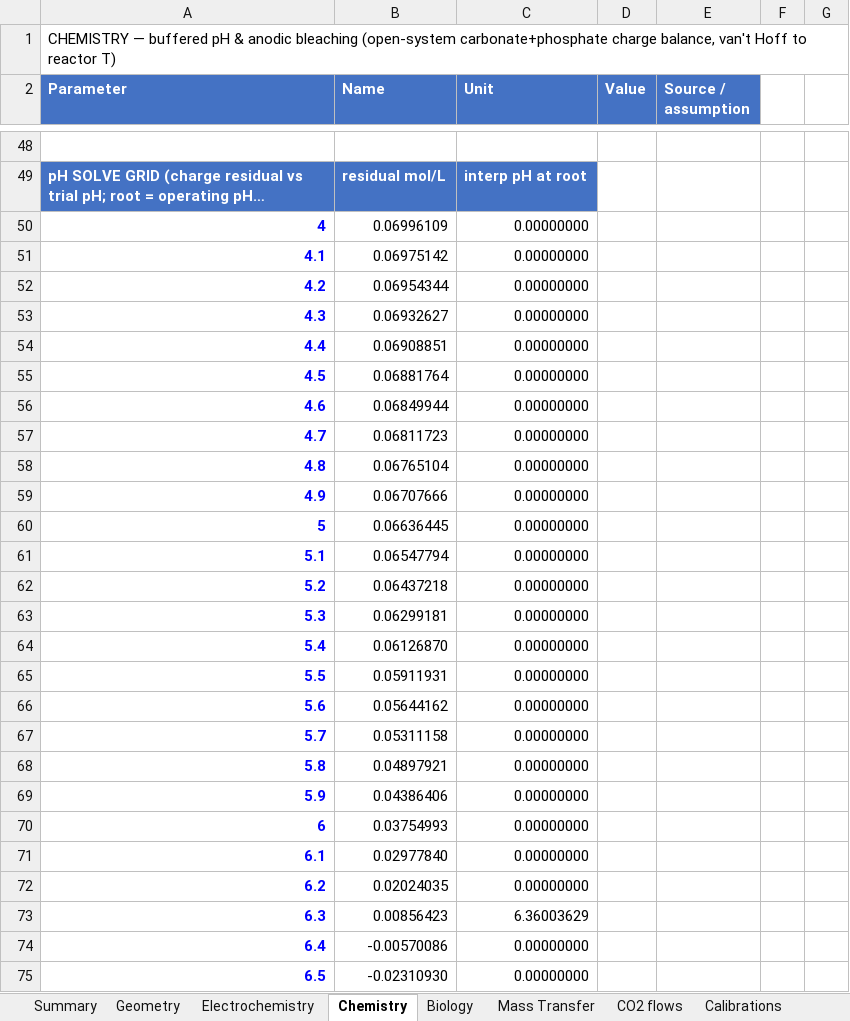
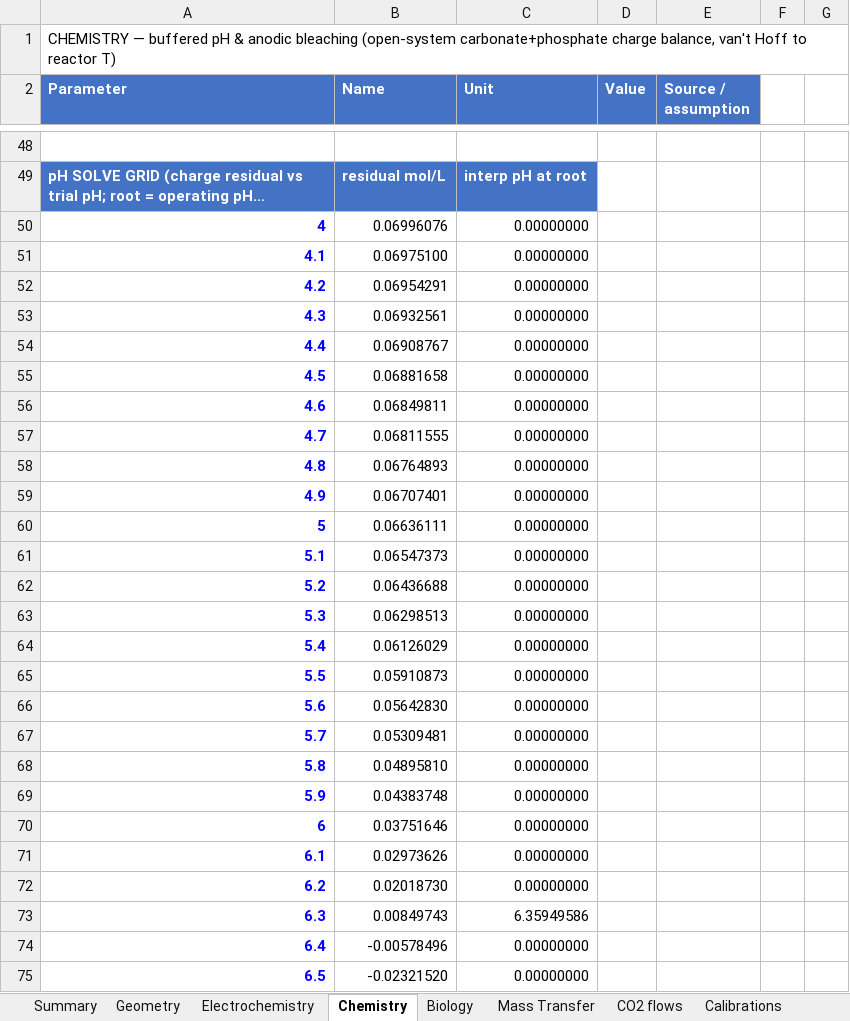
Before and after one commit to amy-bo/electroPioreactor, an Excel workbook: Media/electroPioreactorGasModel.xlsx, sheet Chemistry, drawn as a sheet; only a part is shown, gaps mark what is left out; long unchanged cells end in …; values as stored, in another font and other column widths than the file's, no borders; conditional formats not drawn; the diff covers the shown part only; the diff names each change by its address in the sheet, - before the commit and + after, or states it on an @@ line.

```diff
--- a/Media/electroPioreactorGasModel.xlsx (sheet Chemistry)
+++ b/Media/electroPioreactorGasModel.xlsx (sheet Chemistry)
-B50 (Name): 0.06996109
+B50 (Name): 0.06996076
-B51 (Name): 0.06975142
+B51 (Name): 0.06975100
-B52 (Name): 0.06954344
+B52 (Name): 0.06954291
-B53 (Name): 0.06932627
+B53 (Name): 0.06932561
-B54 (Name): 0.06908851
+B54 (Name): 0.06908767
-B55 (Name): 0.06881764
+B55 (Name): 0.06881658
-B56 (Name): 0.06849944
+B56 (Name): 0.06849811
-B57 (Name): 0.06811723
+B57 (Name): 0.06811555
-B58 (Name): 0.06765104
+B58 (Name): 0.06764893
-B59 (Name): 0.06707666
+B59 (Name): 0.06707401
-B60 (Name): 0.06636445
+B60 (Name): 0.06636111
-B61 (Name): 0.06547794
+B61 (Name): 0.06547373
-B62 (Name): 0.06437218
+B62 (Name): 0.06436688
-B63 (Name): 0.06299181
+B63 (Name): 0.06298513
-B64 (Name): 0.06126870
+B64 (Name): 0.06126029
-B65 (Name): 0.05911931
+B65 (Name): 0.05910873
-B66 (Name): 0.05644162
+B66 (Name): 0.05642830
-B67 (Name): 0.05311158
+B67 (Name): 0.05309481
-B68 (Name): 0.04897921
+B68 (Name): 0.04895810
-B69 (Name): 0.04386406
+B69 (Name): 0.04383748
-B70 (Name): 0.03754993
+B70 (Name): 0.03751646
-B71 (Name): 0.02977840
+B71 (Name): 0.02973626
-B72 (Name): 0.02024035
+B72 (Name): 0.02018730
-B73 (Name): 0.00856423
+B73 (Name): 0.00849743
-C73 (Unit): 6.36003629
+C73 (Unit): 6.35949586
-B74 (Name): -0.00570086
+B74 (Name): -0.00578496
-B75 (Name): -0.02310930
+B75 (Name): -0.02321520
```
Also changed, not shown: 39 edited cells elsewhere in this sheet, sheet Mass Transfer, sheet Summary, sheet Electrochemistry, sheet Biology, formulas that keep their value, 6 other files.
